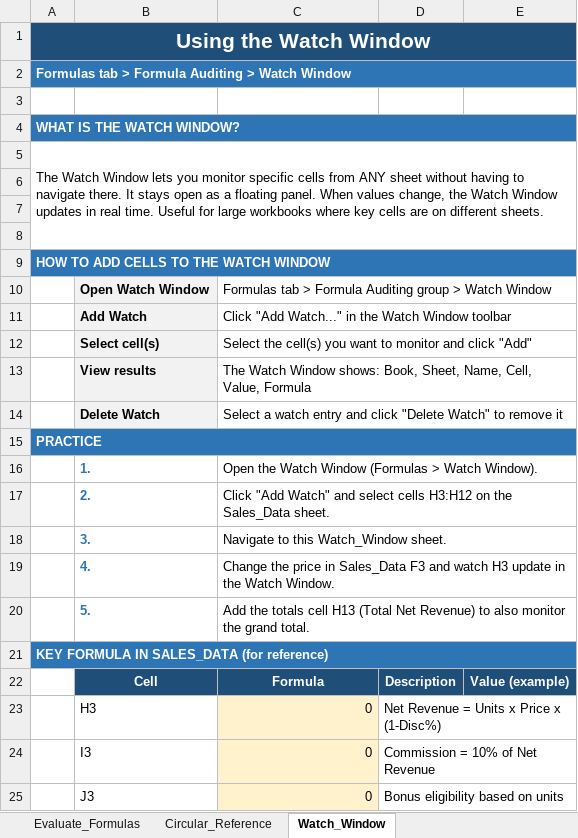
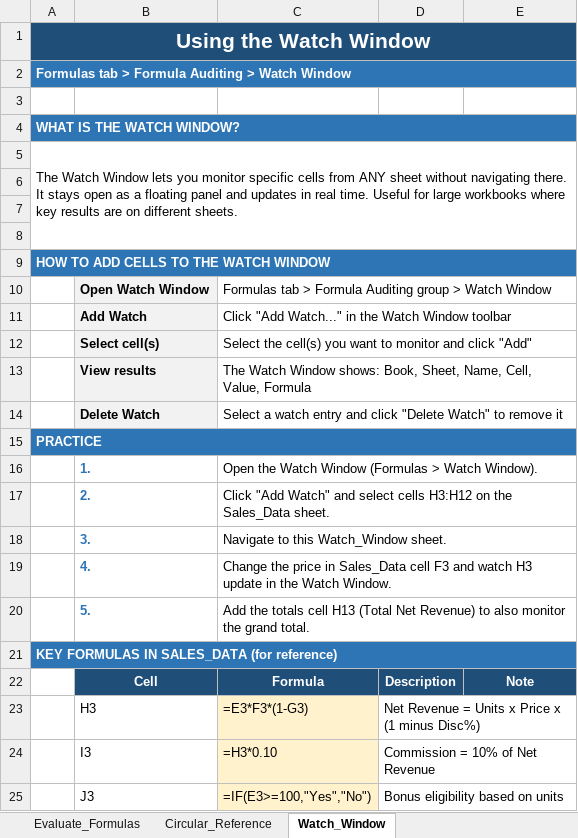
Before and after one commit to jjasser87/dtaexcel, an Excel workbook: rFLA300/chapter-08/01_Auditing_Formulas.xlsx, sheet Watch_Window, drawn as a sheet; values as stored, in another font and other column widths than the file's, no borders; the diff names each change by its address in the sheet, - before the commit and + after, or states it on an @@ line.

Commit message:
Fix: use write_string() to prevent = strings being parsed as formulas in sheet5

```diff
--- a/rFLA300/chapter-08/01_Auditing_Formulas.xlsx (sheet Watch_Window)
+++ b/rFLA300/chapter-08/01_Auditing_Formulas.xlsx (sheet Watch_Window)
-A5: …sheet without having to navigate there. It stays open as a floating panel. When values change, the Watch Window updates in real time. Useful for large workbooks where key cells are on…
+A5: …sheet without navigating there. It stays open as a floating panel and updates in real time. Useful for large workbooks where key results are on…
-C19: …in Sales_Data F3 and…
+C19: …in Sales_Data cell F3 and…
-A21: KEY FORMULA IN SALES_DATA (for reference)
+A21: KEY FORMULAS IN SALES_DATA (for reference)
-E22: Value (example)
+E22: Note
-C23: 0
+C23: =E3*F3*(1-G3)
-D23: Net Revenue = Units x Price x (1-Disc%)
+D23: Net Revenue = Units x Price x (1 minus Disc%)
-C24: 0
+C24: =H3*0.10
-C25: 0
+C25: =IF(E3>=100,"Yes","No")
```
Also changed, not shown: sheet Circular_Reference, sheet Evaluate_Formulas.
